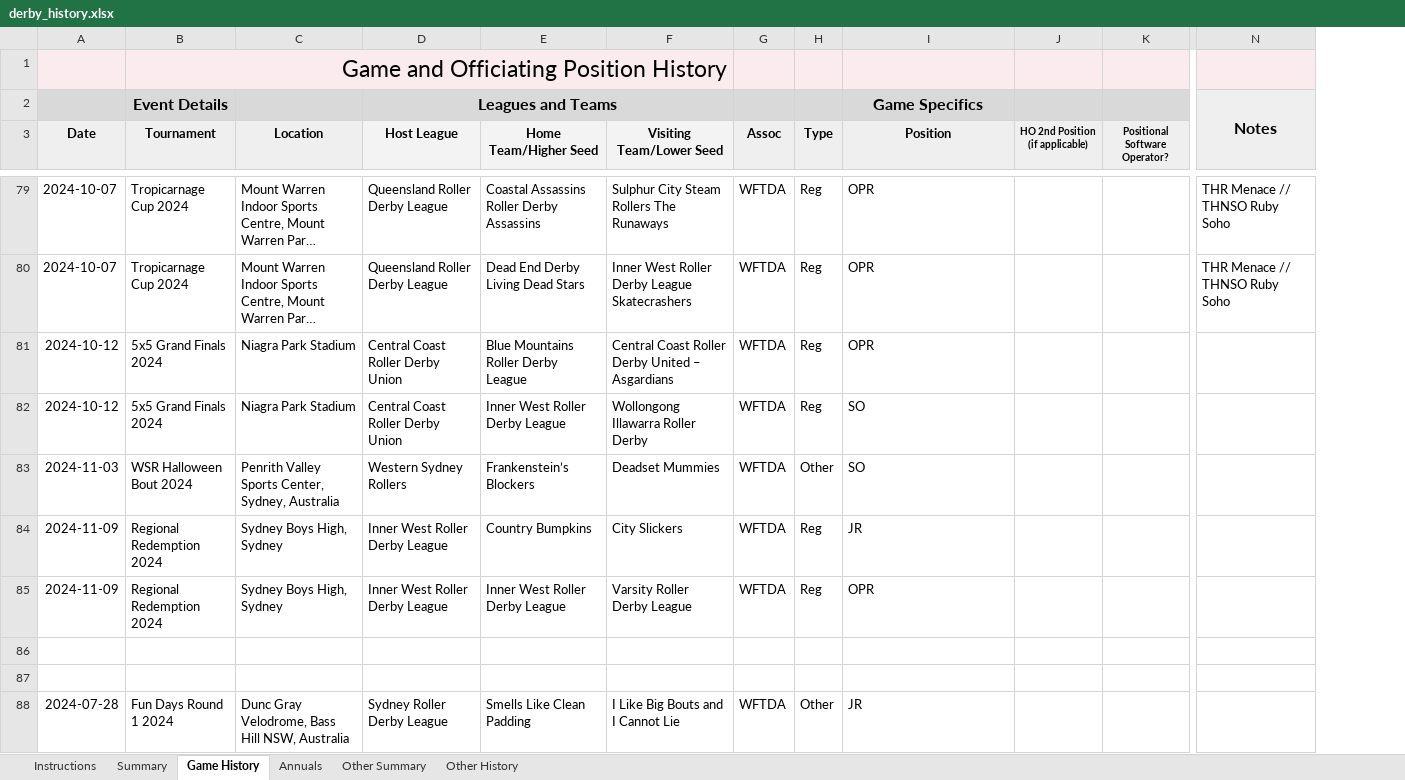
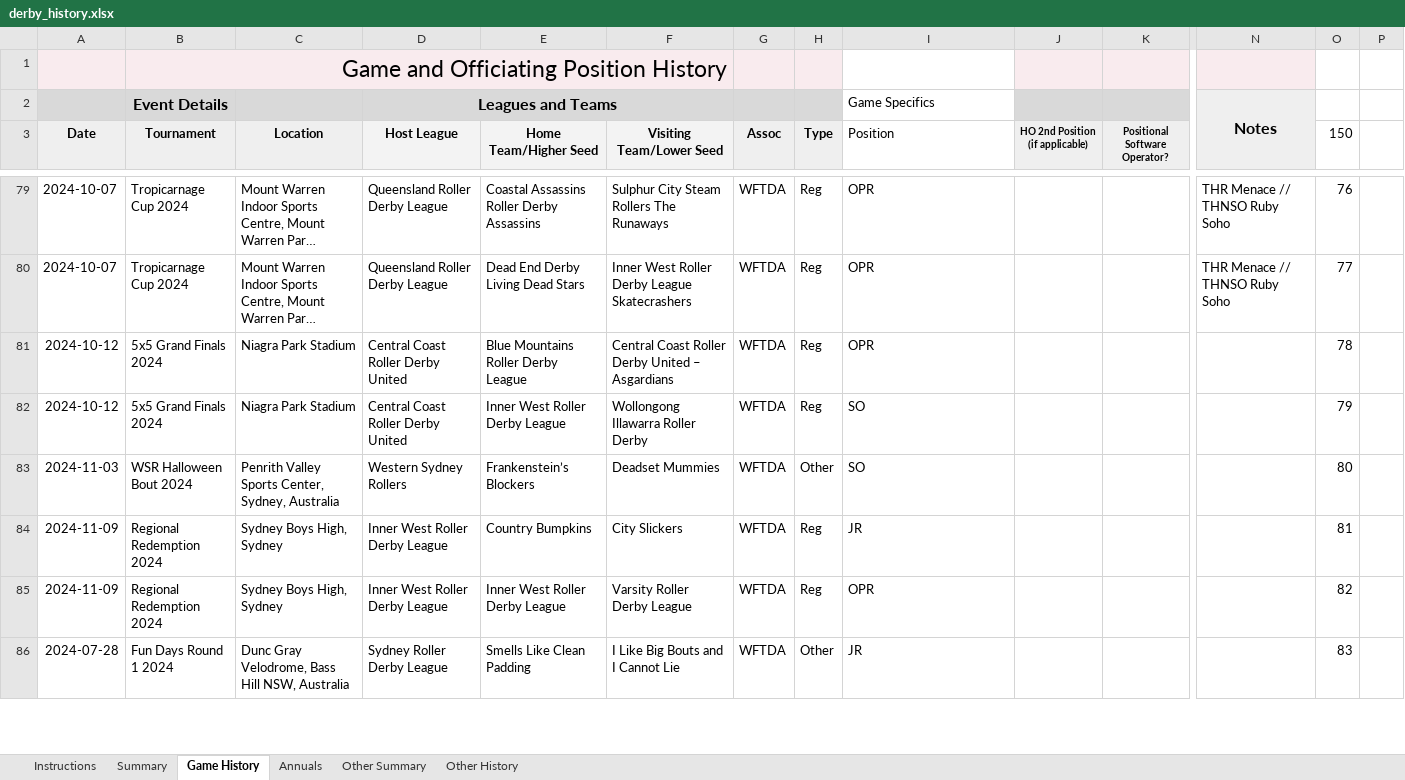
Before and after one commit to Alan-Robertson/Alan-Robertson.github.io, an Excel workbook: files/derby_history.xlsx, sheet Game History, drawn as a sheet; only a part is shown, gaps mark what is left out; long unchanged cells end in …; values as stored, in another font and other column widths than the file's, no borders; charts and pictures not drawn; removed rows and columns are numbered as before the commit, all else as after; rows hold the shown columns only; the diff covers the shown part only; the diff names each change by its address in the sheet, - before the commit and + after, or states it on an @@ line.

Commit message:
Update history

```diff
--- a/files/derby_history.xlsx (sheet Game History)
+++ b/files/derby_history.xlsx (sheet Game History)
+column O (150), rows 79-86: 76 | 77 | 78 | 79 | 80 | 81 | 82 | 83
+column P, empty
-I1 fill: #F9EBEE
+I1 fill: none
@@ I2:I3 alignment: center → left, bold: on → off @@
-I2 fill: #D9D9D9
+I2 fill: none, text size: smaller
-I3 fill: #EFEFEF
+I3 fill: none
-D81:D82 (Host League): Central Coast Roller Derby Union
+D81:D82 (Host League): Central Coast Roller Derby United
-row 86: (empty)
-row 87: (empty)
```
Also changed, not shown: 65 added rows, 3 edited cells and cell formats elsewhere in this sheet, sheet Instructions, sheet Summary, sheet Annuals, formulas that keep their value, charts or pictures.
